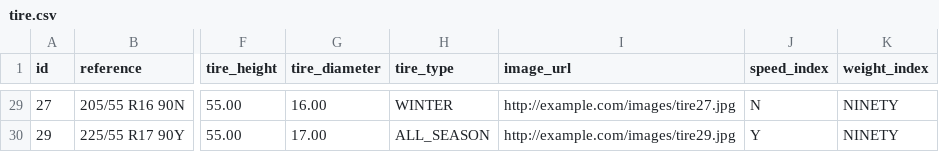
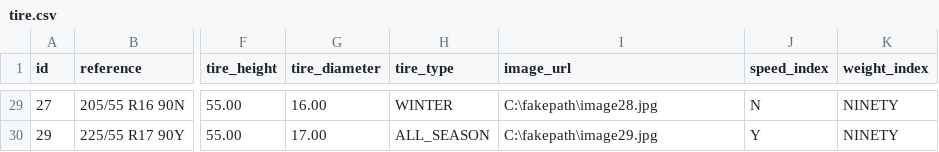
Before and after one commit to skander23000/ECOM_MSTR, a CSV file: src/main/resources/config/liquibase/fake-data/tire.csv, drawn as a sheet; only a part is shown, gaps mark what is left out; the diff covers the shown part only; the diff names each change by its address in the sheet, - before the commit and + after, or states it on an @@ line.

```diff
--- a/src/main/resources/config/liquibase/fake-data/tire.csv
+++ b/src/main/resources/config/liquibase/fake-data/tire.csv
-I29 (image_url): http://example.com/images/tire27.jpg
+I29 (image_url): C:\fakepath\image28.jpg
-I30 (image_url): http://example.com/images/tire29.jpg
+I30 (image_url): C:\fakepath\image29.jpg
```
Also changed, not shown: 27 edited cells elsewhere in this file.
